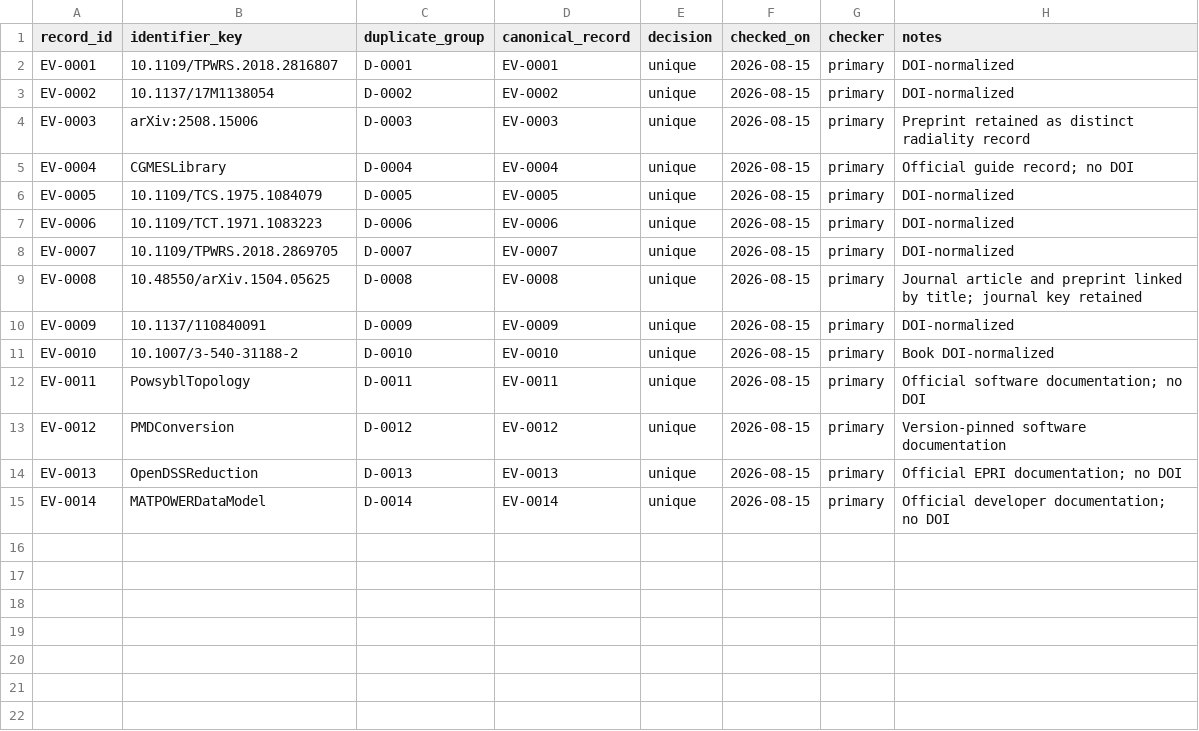
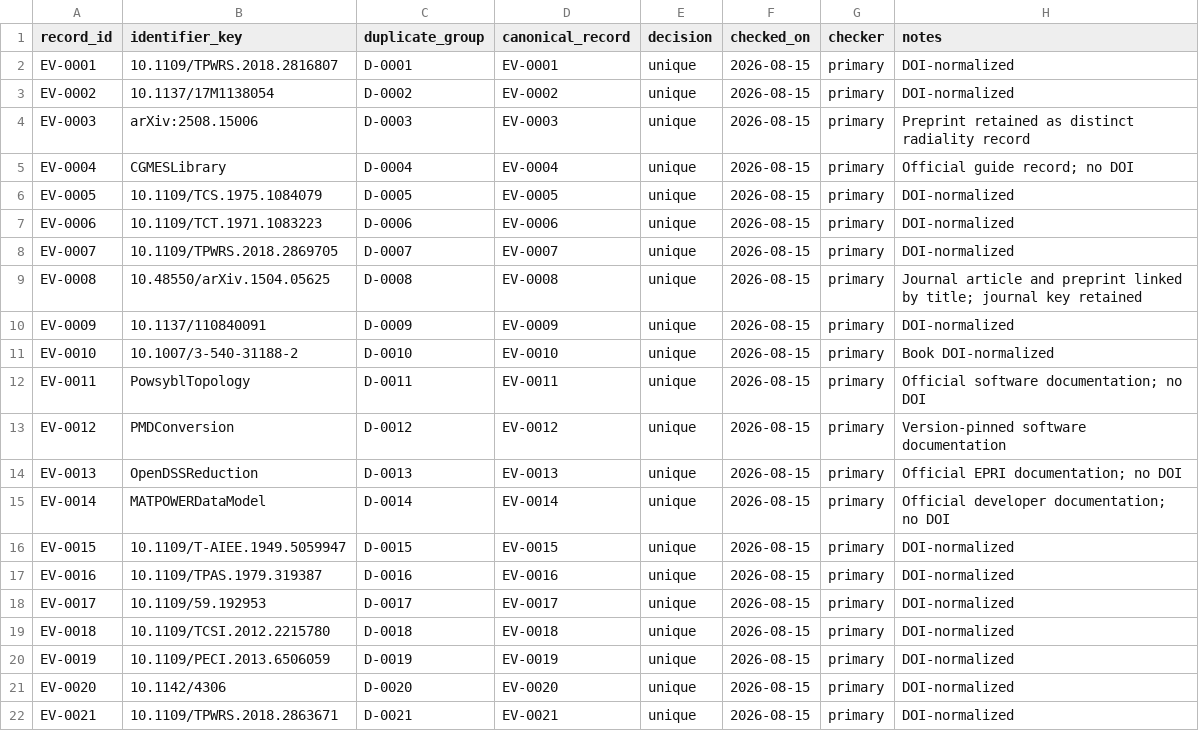
Before and after one commit to frederikgeth/multi-graph-book, a CSV file: review/deduplication-register.csv, drawn as a sheet; the diff names each change by its address in the sheet, - before the commit and + after, or states it on an @@ line.

```diff
--- a/review/deduplication-register.csv
+++ b/review/deduplication-register.csv
+row 16: EV-0015 | 10.1109/T-AIEE.1949.5059947 | D-0015 | EV-0015 | unique | 2026-08-15 | primary | DOI-normalized
+row 17: EV-0016 | 10.1109/TPAS.1979.319387 | D-0016 | EV-0016 | unique | 2026-08-15 | primary | DOI-normalized
+row 18: EV-0017 | 10.1109/59.192953 | D-0017 | EV-0017 | unique | 2026-08-15 | primary | DOI-normalized
+row 19: EV-0018 | 10.1109/TCSI.2012.2215780 | D-0018 | EV-0018 | unique | 2026-08-15 | primary | DOI-normalized
+row 20: EV-0019 | 10.1109/PECI.2013.6506059 | D-0019 | EV-0019 | unique | 2026-08-15 | primary | DOI-normalized
+row 21: EV-0020 | 10.1142/4306 | D-0020 | EV-0020 | unique | 2026-08-15 | primary | DOI-normalized
+row 22: EV-0021 | 10.1109/TPWRS.2018.2863671 | D-0021 | EV-0021 | unique | 2026-08-15 | primary | DOI-normalized
```
Also changed, not shown: 28 other files.
